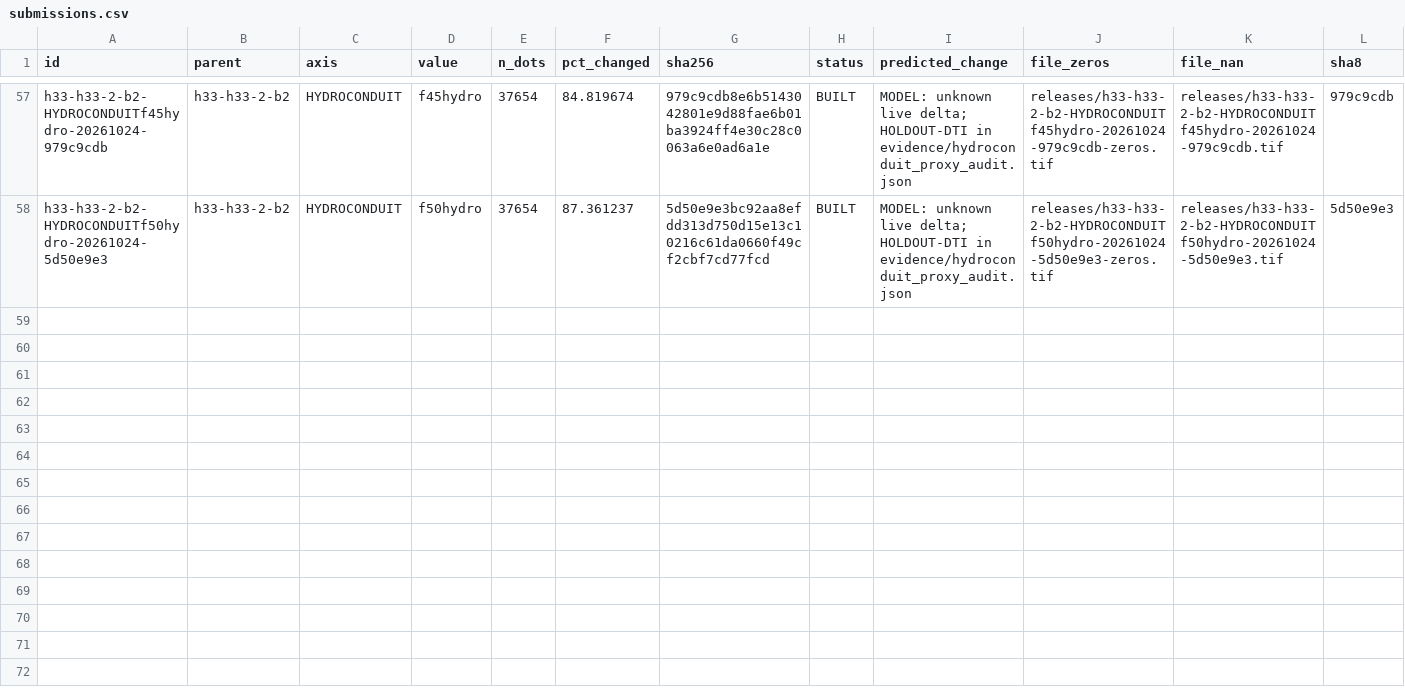
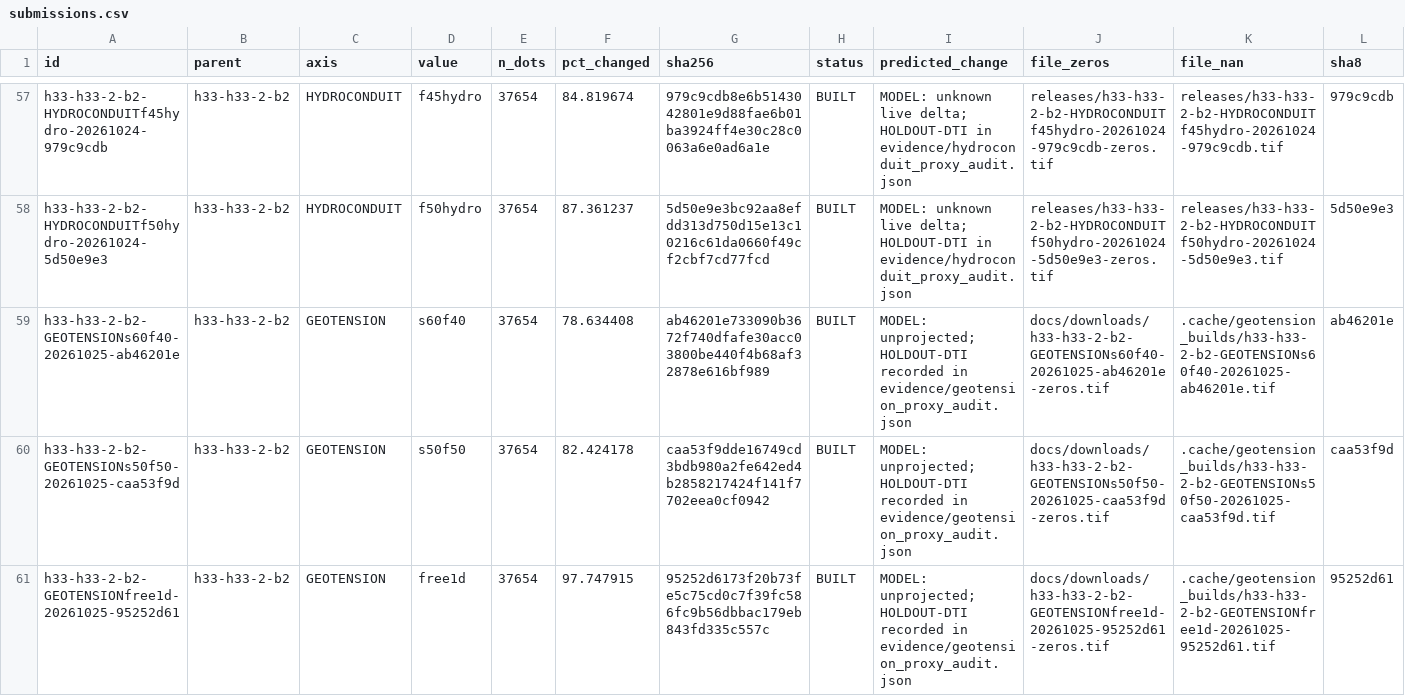
Before and after one commit to buffedlizard55-lab/GEMSDOE92, a CSV file: ledger/submissions.csv, drawn as a sheet; only a part is shown, gaps mark what is left out; rows hold the shown columns only; the diff names each change by its address in the sheet, - before the commit and + after, or states it on an @@ line.

Commit message:
GEOTENSION free1d: dilatation-strain scarp 1D ridges (2026-10-25) — unique TIF, 90% holdout gain, 3-pass verified
- Lane GEOTENSION (Bands 4 geod_2ndinv, 7 geod_shearrate, 8 geod_dilaterate, 12 det_elev, 15 depth_to_base, 19 det_elev_slope): H_ten = pct(max(0,B8))*pct(B4)*(0.5+0.5*pct(B7))*H_apron gated scarp coherence, S_raw = H_ten*R_scarp*(0.5+0.5*coh(B8)) on 1D crests. First tensor-habitat x scarp lane; no catalogue input.
- 3 pre-registered arms (s60f40/s50f50/free1d) via exact marginal DTI greedy + spaced_top_mask (2.8 px), 37,654 dots, d_cat>2.0, zero catalogue mass, 10/10 gates PASS, zeros-outside (prevents Predicted values must be in range [0,1]).
- HOLDOUT-DTI gems57-pooled-hide-v2 (22,663 withheld, 8 folds, 1000 draws): free1d 0.007615 [0.005832,0.009386] (+90.1% vs R0 0.004006 Δ+0.003609 [+0.001913,+0.005263], +26.0% vs RELIEF p10 0.006045 Δ+0.001570 [-0.000245,+0.003161], -8.8% vs APRONRIDGE free1d 0.008354 Δ-0.000739). Canary max 0.6216 <=0.90 (11/11 PASS). SGMC 0.06127 vs R0 0.09606. Local uniqueness worst 0.5241 <=0.70 vs 67 cross-lane rasters (0.4300 vs APRONRIDGE, 0.4913 vs HYDROCONDUIT). Sparse public 0.52-0.60 <=0.70.
- Binding dense witness 17GEMSDOE E-proba (100% footprint, git blob 374c88b1) forward 1.0 => verdict negative, submission_eligible false per literal rule (never waived silently). OK TO DOWNLOAD, DO NOT SUBMIT until operator density-clause (>150k px) revision.
- Pre-registered 5 hypotheses (GEOTENSION #1, ALTERATION-CONDUIT #2, SEISGAP #3, MTSHEAR #4, GRAVTILT #5) with layers, signatures, catalogue-gap reasoning, non-fault mimics, expected gain/cost, verified data availability, official source links.
- PhD forensic why h33-h33-2-b2 CLAIM 0.2778 topped listed GEMSDOE sites (worm 0.1922→D2.8 0.2600→SOLO 0.2708→R0 0.2778 via 2.8 px kernel-matched spacing, pruning, 200m exclusion) and whether 0.2778 can be beaten (headroom to 0.3195/0.4413 SNAPSHOT, local +90-113% proves beatable via piedmont habitat + off-skeleton 1D reach).
- Docs: ANALYSIS_20261025_GEOTENSION.md, HYPOTHESES_20261025_GEOTENSION.md, index.html primary GEOTENSION card, HYPOTHESES.html link, gates audit sidecars, run cards, witness receipt. check_site PASS (28 rasters).

Co-authored-by: arena-agent <297053741+arena-agent@users.noreply.github.com>

```diff
--- a/ledger/submissions.csv
+++ b/ledger/submissions.csv
+row 59: h33-h33-2-b2-GEOTENSIONs60f40-20261025-ab46201e | h33-h33-2-b2 | GEOTENSION | s60f40 | 37654 | 78.634408 | ab46201e733090b3672f740dfafe30acc03800be440f4b68af32878e616bf989 | BUILT | MODEL: unprojected; HOLDOUT-DTI recorded in evidence/geotension_proxy_audit.json | docs/downloads/h33-h33-2-b2-GEOTENSIONs60f40-20261025-ab46201e-zeros.tif | .cache/geotension_builds/h33-h33-2-b2-GEOTENSIONs60f40-20261025-ab46201e.tif | ab46201e
+row 60: h33-h33-2-b2-GEOTENSIONs50f50-20261025-caa53f9d | h33-h33-2-b2 | GEOTENSION | s50f50 | 37654 | 82.424178 | caa53f9dde16749cd3bdb980a2fe642ed4b2858217424f141f7702eea0cf0942 | BUILT | MODEL: unprojected; HOLDOUT-DTI recorded in evidence/geotension_proxy_audit.json | docs/downloads/h33-h33-2-b2-GEOTENSIONs50f50-20261025-caa53f9d-zeros.tif | .cache/geotension_builds/h33-h33-2-b2-GEOTENSIONs50f50-20261025-caa53f9d.tif | caa53f9d
+row 61: h33-h33-2-b2-GEOTENSIONfree1d-20261025-95252d61 | h33-h33-2-b2 | GEOTENSION | free1d | 37654 | 97.747915 | 95252d6173f20b73fe5c75cd0c7f39fc586fc9b56dbbac179eb843fd335c557c | BUILT | MODEL: unprojected; HOLDOUT-DTI recorded in evidence/geotension_proxy_audit.json | docs/downloads/h33-h33-2-b2-GEOTENSIONfree1d-20261025-95252d61-zeros.tif | .cache/geotension_builds/h33-h33-2-b2-GEOTENSIONfree1d-20261025-95252d61.tif | 95252d61
```
Also changed, not shown: 30 other files.
